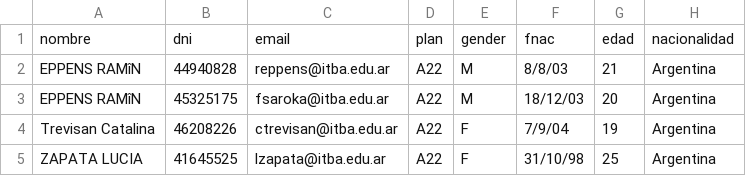
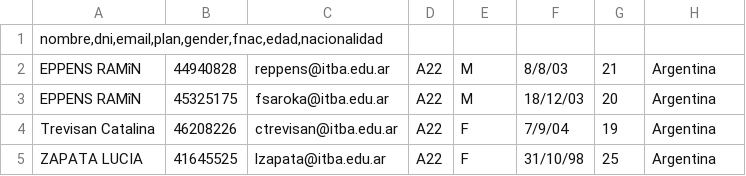
Before and after one commit to santikir/infovis, a CSV file: data/test.csv, drawn as a sheet; only a part is shown; removed rows and columns are numbered as before the commit, all else as after; the diff names each change by its address in the sheet, - before the commit and + after, or states it on an @@ line.

Commit message:
Update test.csv

```diff
--- a/data/test.csv
+++ b/data/test.csv
-row 1: nombre | dni | email | plan | gender | fnac | edad | nacionalidad
+row 1: nombre,dni,email,plan,gender,fnac,edad,nacionalidad
```
